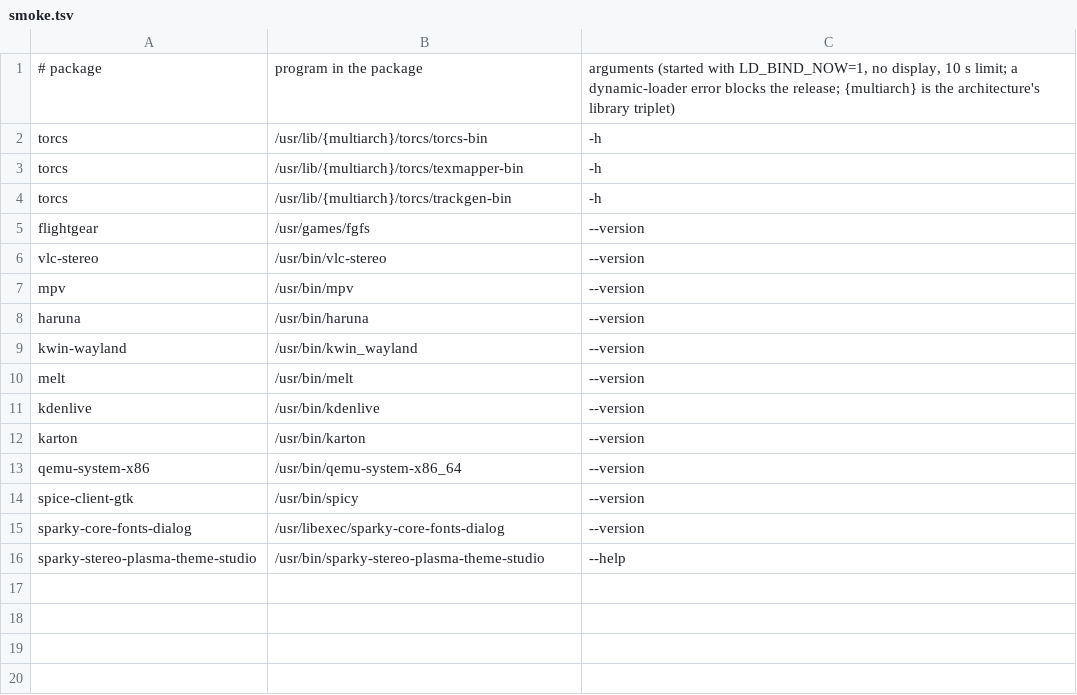
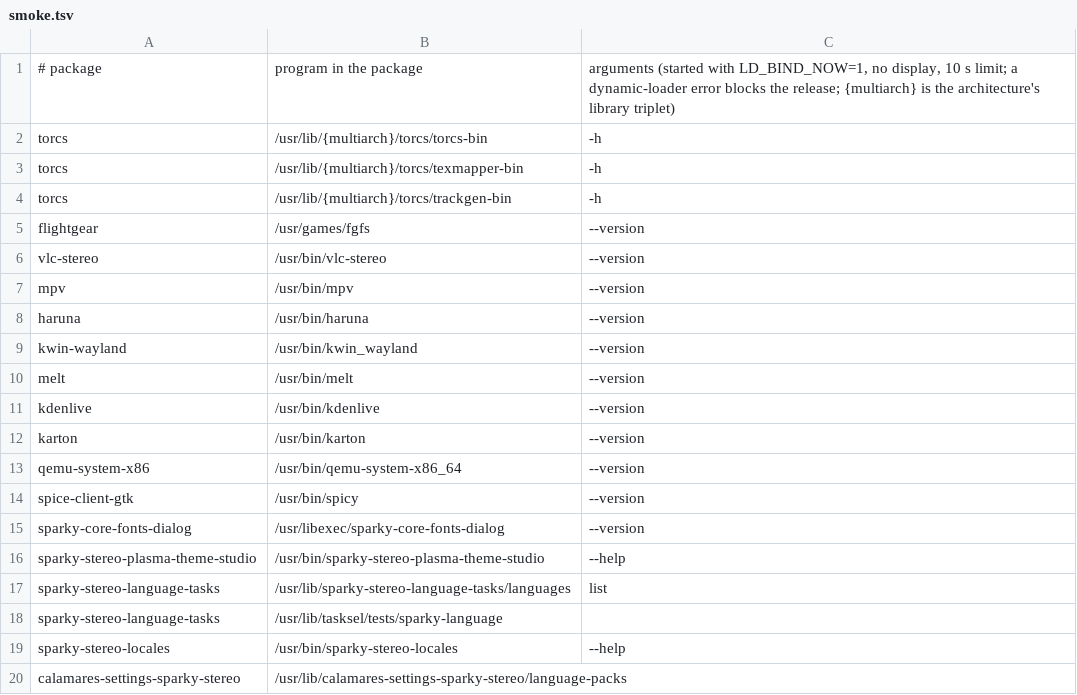
Before and after one commit to Sparky-OS/sparky-stereo-os-build, a TSV file: sparky-os/lean/smoke.tsv, drawn as a sheet.

```diff
--- a/sparky-os/lean/smoke.tsv
+++ b/sparky-os/lean/smoke.tsv
@@ -16 +16,5 @@ sparky-core-fonts-dialog	/usr/libexec/sparky-core-fonts-dialog	--version
 sparky-stereo-plasma-theme-studio	/usr/bin/sparky-stereo-plasma-theme-studio	--help
+sparky-stereo-language-tasks	/usr/lib/sparky-stereo-language-tasks/languages	list
+sparky-stereo-language-tasks	/usr/lib/tasksel/tests/sparky-language
+sparky-stereo-locales	/usr/bin/sparky-stereo-locales	--help
+calamares-settings-sparky-stereo	/usr/lib/calamares-settings-sparky-stereo/language-packs
```
